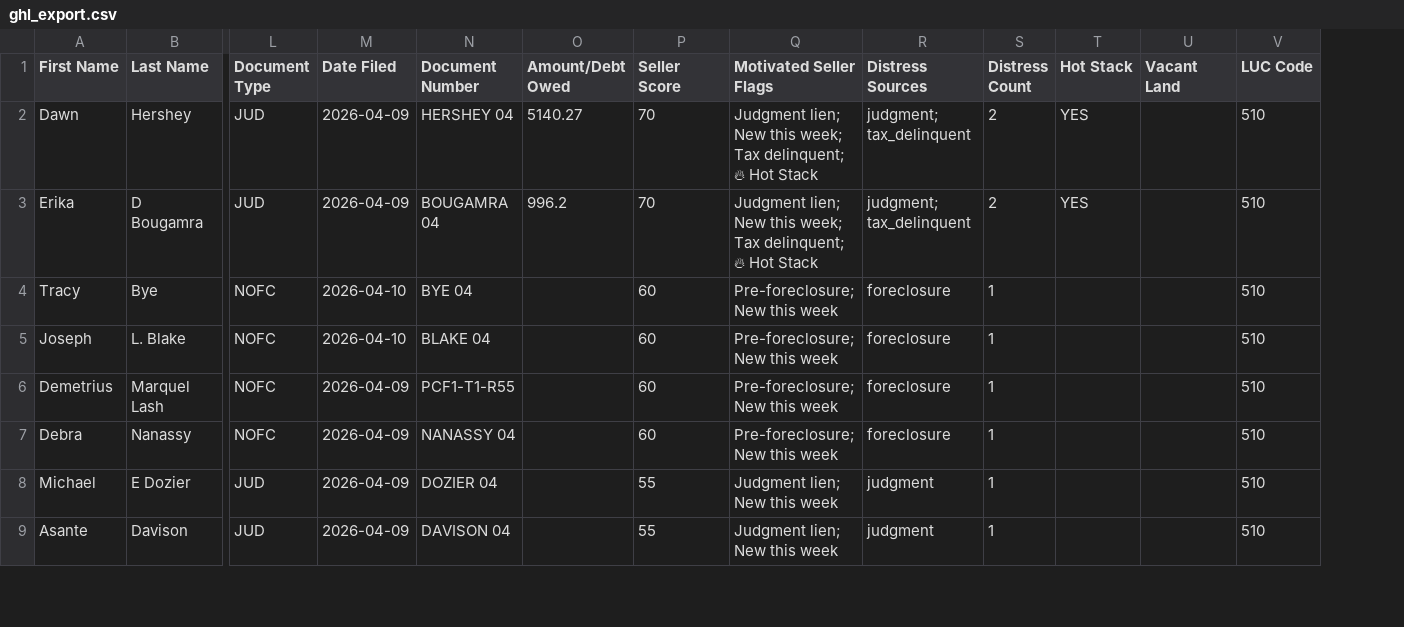
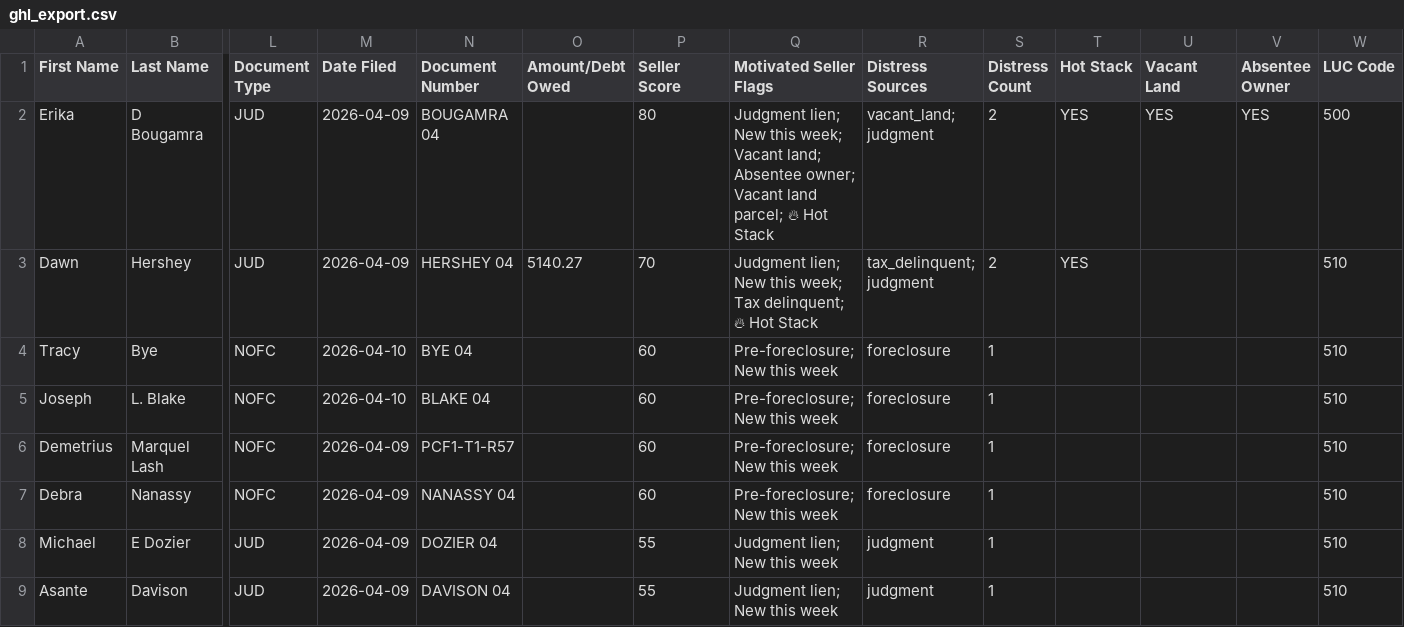
Before and after one commit to 208-ndo/akron-summit-scraper, a CSV file: data/ghl_export.csv, drawn as a sheet; only a part is shown, gaps mark what is left out; removed rows and columns are numbered as before the commit, all else as after; rows hold the shown columns only; the diff names each change by its address in the sheet, - before the commit and + after, or states it on an @@ line.

```diff
--- a/data/ghl_export.csv
+++ b/data/ghl_export.csv
+column V (Absentee Owner), empty
+row 2: Erika | D Bougamra | JUD | 2026-04-09 | BOUGAMRA 04 |  | 80 | Judgment lien; New this week; Vacant land; Absentee owner; Vacant land parcel; 🔥 Hot Stack | vacant_land; judgment | 2 | YES | YES | YES | 500
-R3 (Distress Sources): judgment; tax_delinquent
+R3 (Distress Sources): tax_delinquent; judgment
-row 3: Erika | D Bougamra | JUD | 2026-04-09 | BOUGAMRA 04 | 996.2 | 70 | Judgment lien; New this week; Tax delinquent; 🔥 Hot Stack | judgment; tax_delinquent | 2 | YES |  | 510
-N6 (Document Number): PCF1-T1-R55
+N6 (Document Number): PCF1-T1-R57
```
Also changed, not shown: data/records.enriched.csv, 16 other files.
